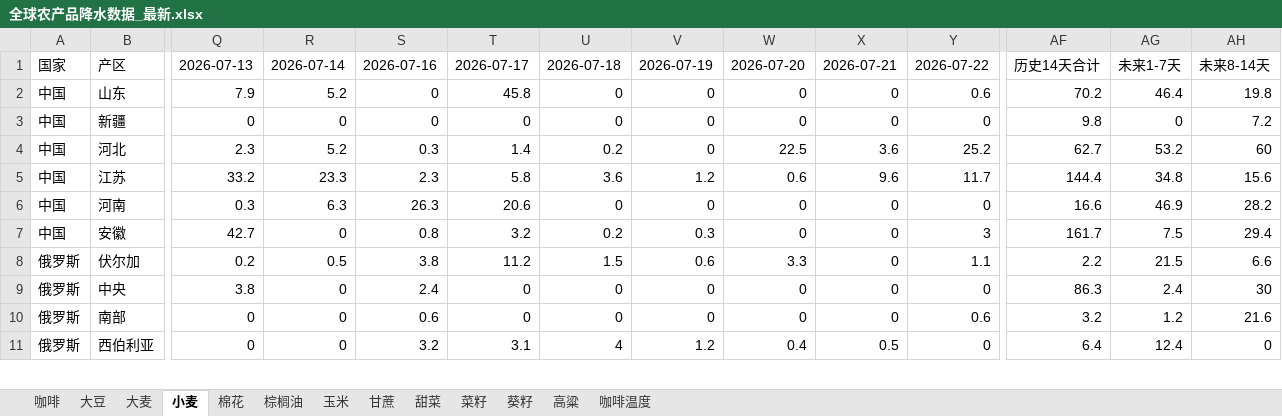
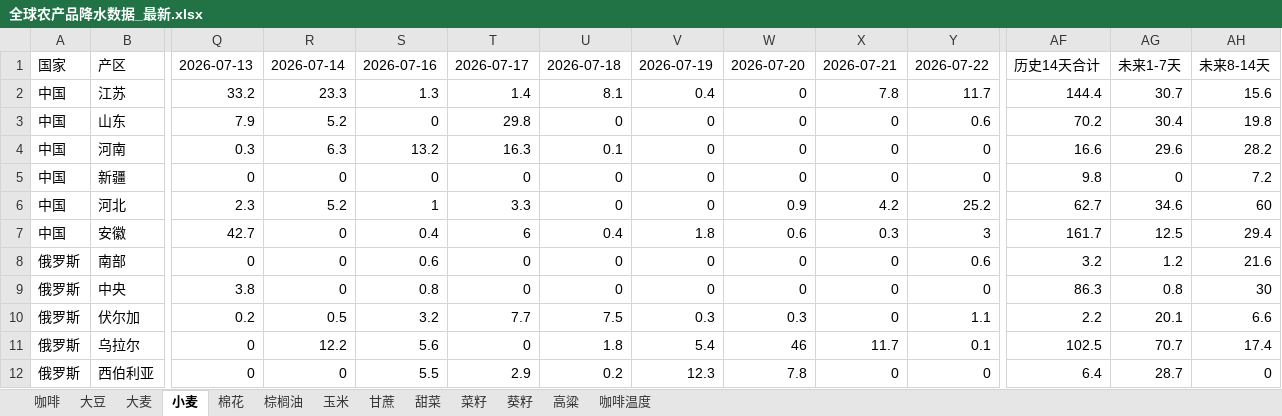
Before and after one commit to 2368846312-oss/ag-weather, an Excel workbook: 全球农产品降水数据_最新.xlsx, sheet 小麦, drawn as a sheet; only a part is shown, gaps mark what is left out; values as stored, in another font and other column widths than the file's, no cell formats; removed rows and columns are numbered as before the commit, all else as after; rows hold the shown columns only; the diff covers the shown part only; the diff names each change by its address in the sheet, - before the commit and + after, or states it on an @@ line.

```diff
--- a/全球农产品降水数据_最新.xlsx (sheet 小麦)
+++ b/全球农产品降水数据_最新.xlsx (sheet 小麦)
+row 2: 中国 | 江苏 | 33.2 | 23.3 | 1.3 | 1.4 | 8.1 | 0.4 | 0 | 7.8 | 11.7 | 144.4 | 30.7 | 15.6
-T3: 45.8
+T3: 29.8
-AG3: 46.4
+AG3: 30.4
+row 4: 中国 | 河南 | 0.3 | 6.3 | 13.2 | 16.3 | 0.1 | 0 | 0 | 0 | 0 | 16.6 | 29.6 | 28.2
-S6: 0.3
+S6: 1
-T6: 1.4
+T6: 3.3
-U6: 0.2
+U6: 0
-W6: 22.5
+W6: 0.9
-X6: 3.6
+X6: 4.2
-AG6: 53.2
+AG6: 34.6
-row 5: 中国 | 江苏 | 33.2 | 23.3 | 2.3 | 5.8 | 3.6 | 1.2 | 0.6 | 9.6 | 11.7 | 144.4 | 34.8 | 15.6
-row 6: 中国 | 河南 | 0.3 | 6.3 | 26.3 | 20.6 | 0 | 0 | 0 | 0 | 0 | 16.6 | 46.9 | 28.2
-S7: 0.8
+S7: 0.4
-T7: 3.2
+T7: 6
-U7: 0.2
+U7: 0.4
-V7: 0.3
+V7: 1.8
-W7: 0
+W7: 0.6
-X7: 0
+X7: 0.3
-AG7: 7.5
+AG7: 12.5
-row 8: 俄罗斯 | 伏尔加 | 0.2 | 0.5 | 3.8 | 11.2 | 1.5 | 0.6 | 3.3 | 0 | 1.1 | 2.2 | 21.5 | 6.6
-row 9: 俄罗斯 | 中央 | 3.8 | 0 | 2.4 | 0 | 0 | 0 | 0 | 0 | 0 | 86.3 | 2.4 | 30
+row 9: 俄罗斯 | 中央 | 3.8 | 0 | 0.8 | 0 | 0 | 0 | 0 | 0 | 0 | 86.3 | 0.8 | 30
+row 10: 俄罗斯 | 伏尔加 | 0.2 | 0.5 | 3.2 | 7.7 | 7.5 | 0.3 | 0.3 | 0 | 1.1 | 2.2 | 20.1 | 6.6
+row 11: 俄罗斯 | 乌拉尔 | 0 | 12.2 | 5.6 | 0 | 1.8 | 5.4 | 46 | 11.7 | 0.1 | 102.5 | 70.7 | 17.4
-S12: 3.2
+S12: 5.5
-T12: 3.1
+T12: 2.9
-U12: 4
+U12: 0.2
-V12: 1.2
+V12: 12.3
-W12: 0.4
+W12: 7.8
-X12: 0.5
+X12: 0
-AG12: 12.4
+AG12: 28.7
```
Also changed, not shown: 13 added rows, 14 removed rows, 2 moved rows and 85 edited cells elsewhere in this sheet, sheet 玉米, sheet 菜籽, sheet 大豆, sheet 咖啡温度, sheet 棉花, sheet 高粱, 6 more sheets, cell formats, VHI_Data/VHI_最近6周汇总.xlsx.
